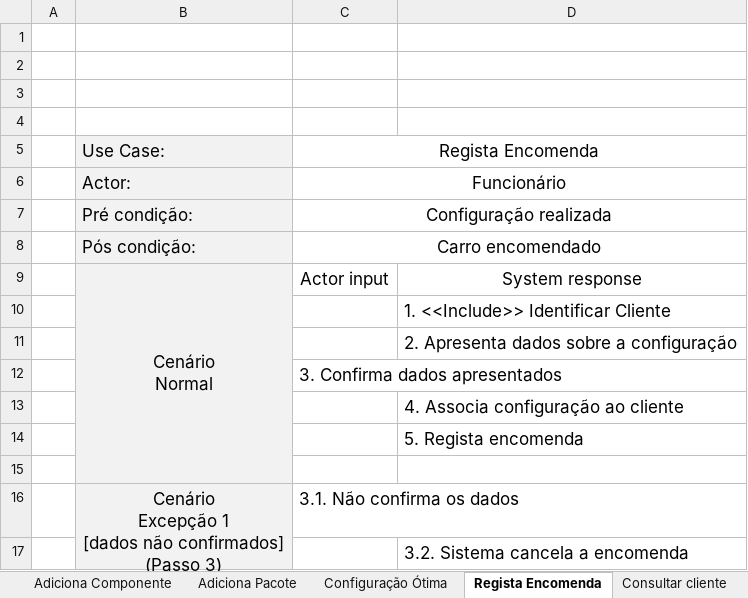
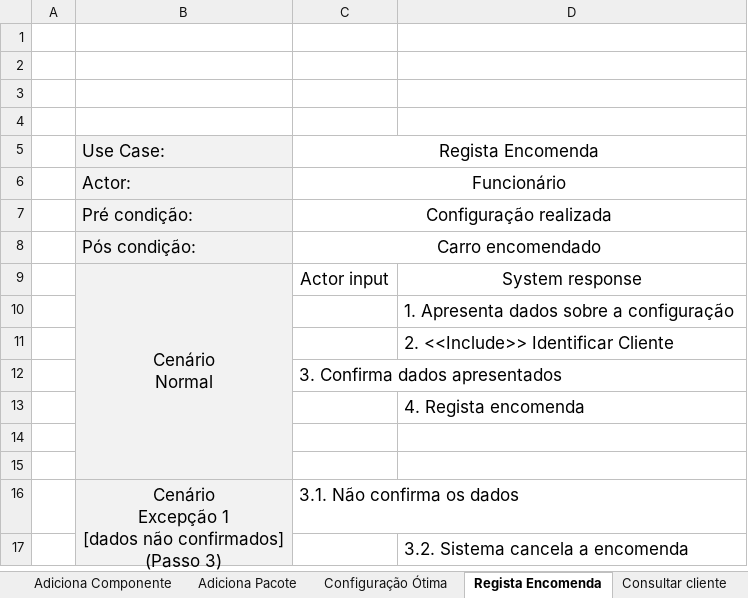
Before and after one commit to pferreira101/ConfiguraFacil, an Excel workbook: Use Cases - Atendimento a Clientes.xlsx, sheet Regista Encomenda, drawn as a sheet; values as stored, in another font and other column widths than the file's, no borders; the diff names each change by its address in the sheet, - before the commit and + after, or states it on an @@ line.

```diff
--- a/Use Cases - Atendimento a Clientes.xlsx (sheet Regista Encomenda)
+++ b/Use Cases - Atendimento a Clientes.xlsx (sheet Regista Encomenda)
-D10: 1. <<Include>> Identificar Cliente
+D10: 1. Apresenta dados sobre a configuração
-D11: 2. Apresenta dados sobre a configuração
+D11: 2. <<Include>> Identificar Cliente
-D13: 4. Associa configuração ao cliente
+D13: 4. Regista encomenda
-D14: 5. Regista encomenda
+D14: (empty)
```
Also changed, not shown: sheet Identificar Cliente, sheet Configuração Ótima, 3 other files.
